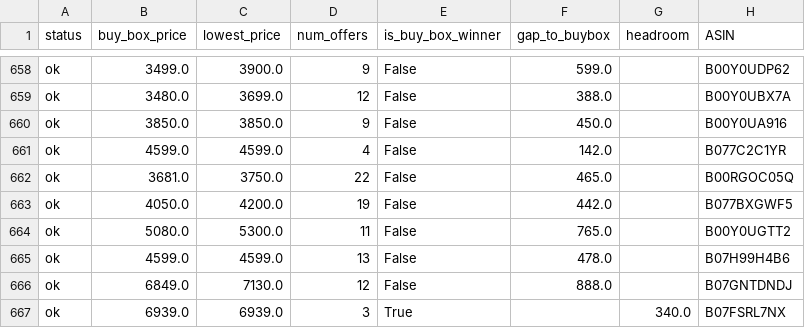
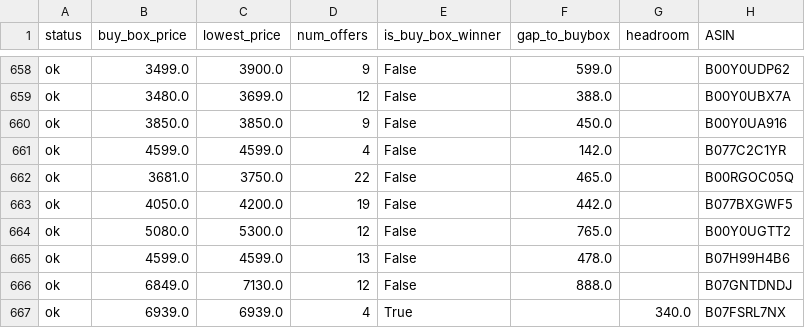
Before and after one commit to tnm-labs/amz_buybox, a CSV file: docs/details.csv, drawn as a sheet; only a part is shown, gaps mark what is left out; the diff covers the shown part only; the diff names each change by its address in the sheet, - before the commit and + after, or states it on an @@ line.

```diff
--- a/docs/details.csv
+++ b/docs/details.csv
-D664 (num_offers): 11
+D664 (num_offers): 12
-D667 (num_offers): 3
+D667 (num_offers): 4
```
Also changed, not shown: 101 edited cells elsewhere in this file, data/history.csv, data/listings_raw_cache.csv, 1 other file.
